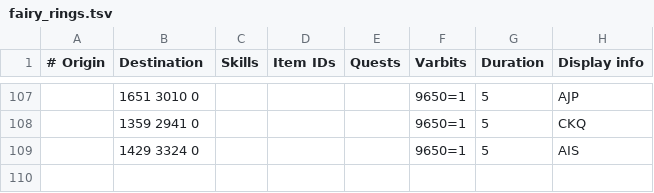
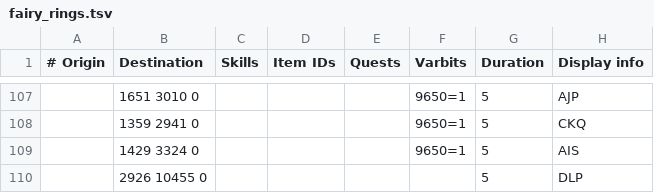
Before and after one commit to zebdo/microbot, a TSV file: runelite-client/src/main/resources/net/runelite/client/plugins/microbot/shortestpath/fairy_rings.tsv, drawn as a sheet; only a part is shown, gaps mark what is left out; the diff names each change by its address in the sheet, - before the commit and + after, or states it on an @@ line.

Commit message:
Update fairy_rings.tsv
Added fairy ring DLP (grimstone dungeon)

```diff
--- a/runelite-client/src/main/resources/net/runelite/client/plugins/microbot/shortestpath/fairy_rings.tsv
+++ b/runelite-client/src/main/resources/net/runelite/client/plugins/microbot/shortestpath/fairy_rings.tsv
+row 110:  | 2926 10455 0 |  |  |  |  | 5 | DLP
```
